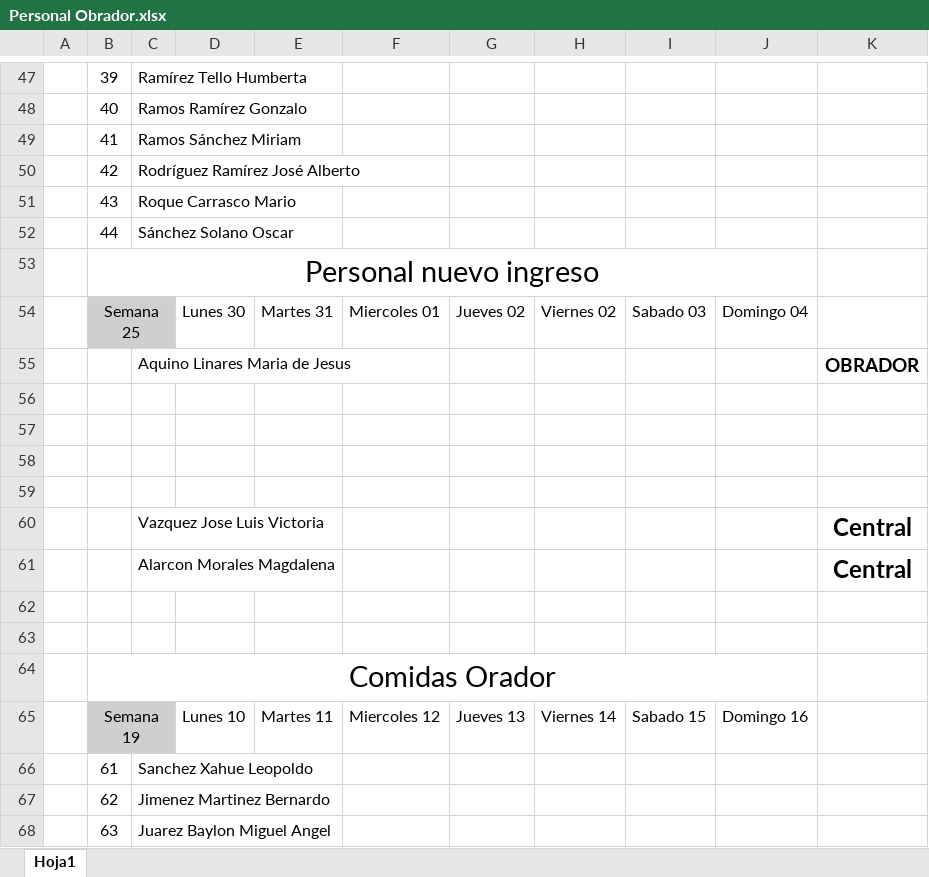
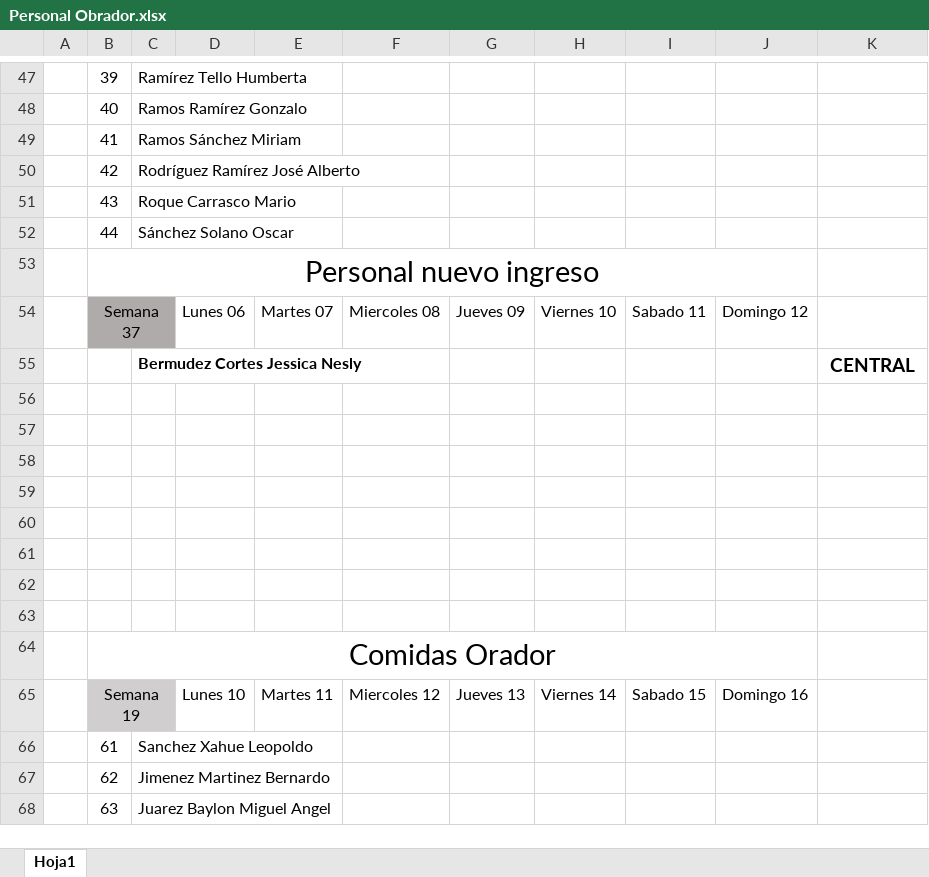
Before and after one commit to Hydra9999414/Cortes, an Excel workbook: Personal Obrador.xlsx, sheet Hoja1, drawn as a sheet; only a part is shown, gaps mark what is left out; values as stored, in another font and other column widths than the file's, no borders; charts and pictures not drawn; removed rows and columns are numbered as before the commit, all else as after; the diff names each change by its address in the sheet, - before the commit and + after, or states it on an @@ line.

```diff
--- a/Personal Obrador.xlsx (sheet Hoja1)
+++ b/Personal Obrador.xlsx (sheet Hoja1)
-row 54:  | Semana 25 |  | Lunes 30 | Martes 31 | Miercoles 01 | Jueves 02 | Viernes 02 | Sabado 03 | Domingo 04
-row 55:  |  | Aquino Linares Maria de Jesus |  |  |  |  |  |  |  | OBRADOR
+row 54:  | Semana 37 |  | Lunes 06 | Martes 07 | Miercoles 08 | Jueves 09 | Viernes 10 | Sabado 11 | Domingo 12
+row 55:  |  | Bermudez Cortes Jessica Nesly |  |  |  |  |  |  |  | CENTRAL
-row 60:  |  | Vazquez Jose Luis Victoria |  |  |  |  |  |  |  | Central
+row 60: (empty)
-row 61:  |  | Alarcon Morales Magdalena |  |  |  |  |  |  |  | Central
+row 61: (empty)
```
Also changed, not shown: Obrador cortes 1.xlsx.
